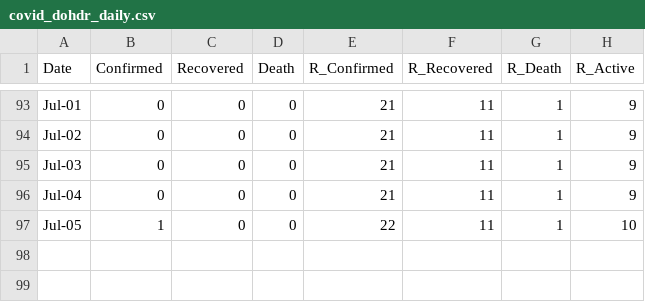
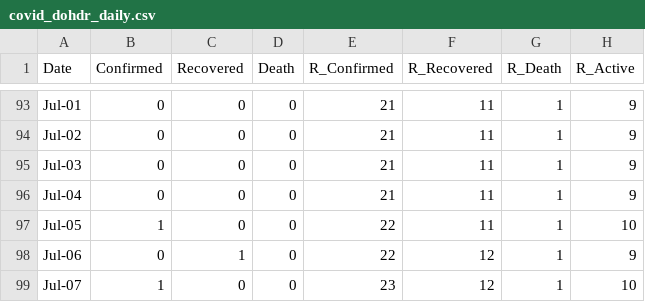
Before and after one commit to djmacao/Covid-19, a CSV file: Covid_Tagum_Data/covid_dohdr_daily.csv, drawn as a sheet; only a part is shown, gaps mark what is left out.

```diff
--- a/Covid_Tagum_Data/covid_dohdr_daily.csv
+++ b/Covid_Tagum_Data/covid_dohdr_daily.csv
@@ -97 +97,3 @@ Jul-04,0,0,0,21,11,1,9
 Jul-05,1,0,0,22,11,1,10
+Jul-06,0,1,0,22,12,1,9
+Jul-07,1,0,0,23,12,1,10
```
Also changed, not shown: Covid_Tagum_Data/covid_tc_daily.csv.
